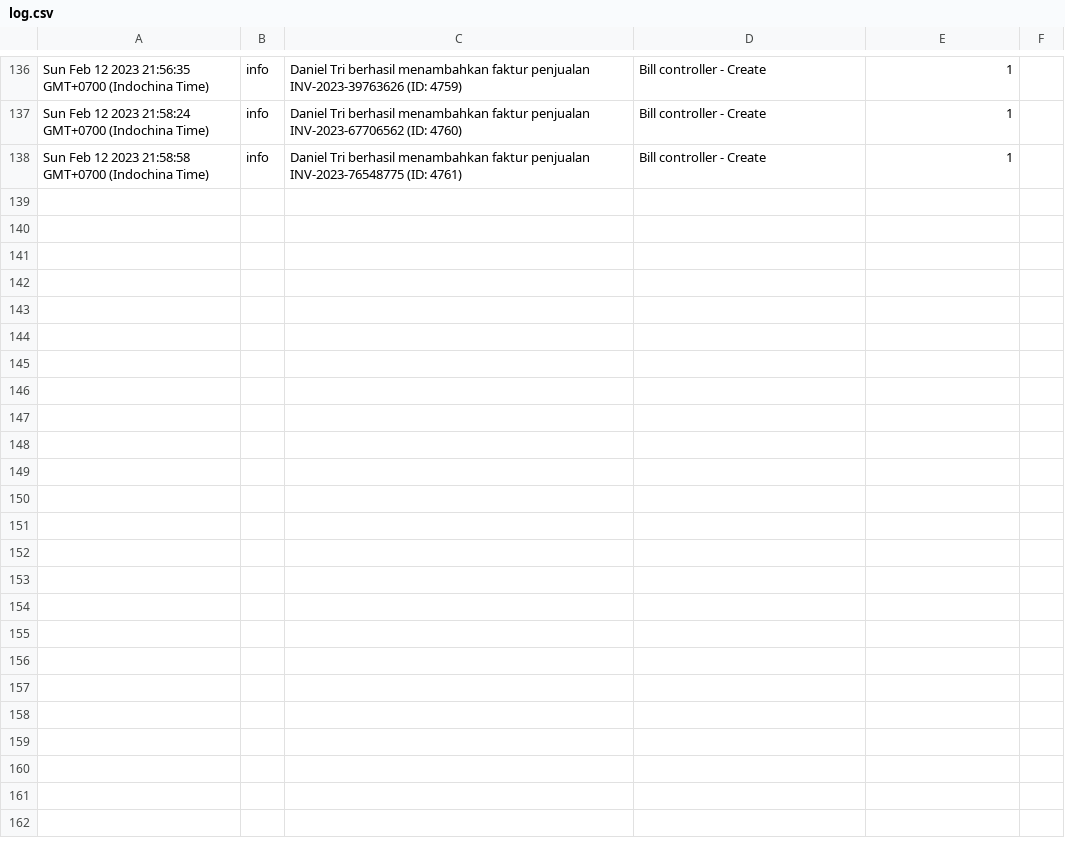
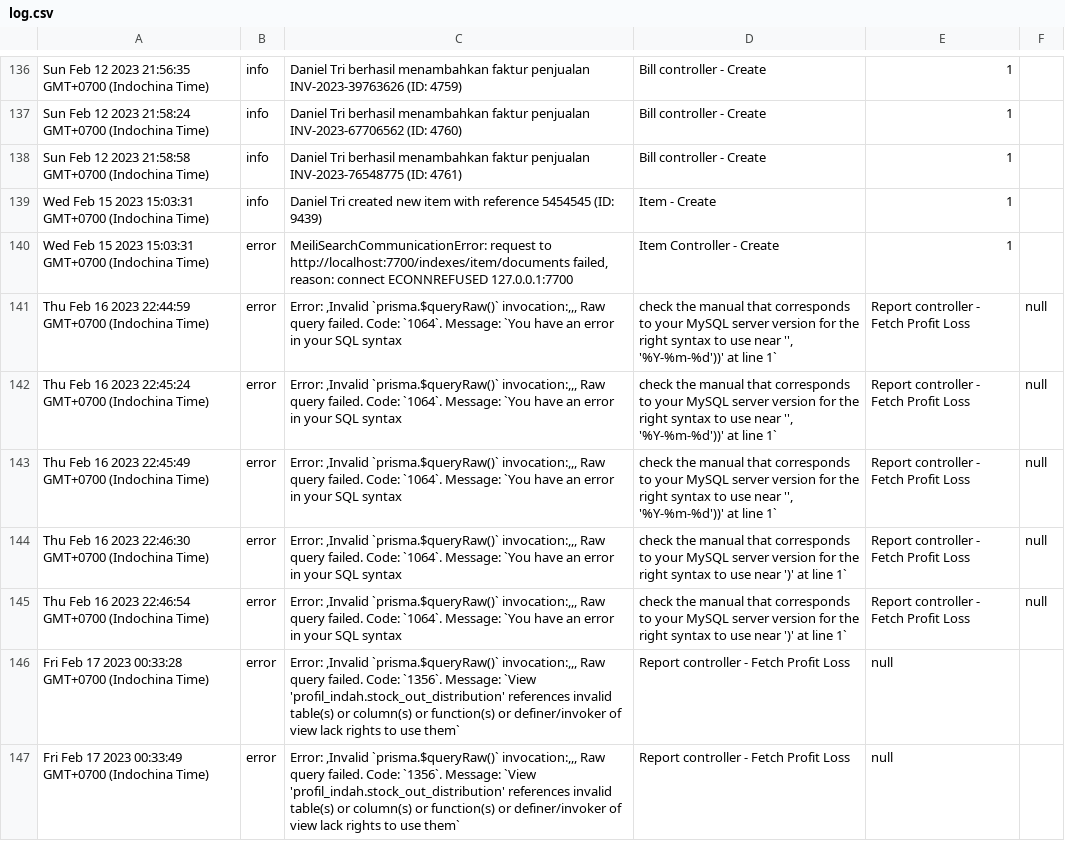
Before and after one commit to danielrudianto/profilIndahNode, a CSV file: src/log.csv, drawn as a sheet; only a part is shown, gaps mark what is left out.

```diff
--- a/src/log.csv
+++ b/src/log.csv
@@ -138 +138,10 @@ Sun Feb 12 2023 21:58:24 GMT+0700 (Indochina Time); info; Daniel Tri berhasil me
 Sun Feb 12 2023 21:58:58 GMT+0700 (Indochina Time); info; Daniel Tri berhasil menambahkan faktur penjualan INV-2023-76548775 (ID: 4761); Bill controller - Create; 1
+Wed Feb 15 2023 15:03:31 GMT+0700 (Indochina Time); info; Daniel Tri created new item with reference 5454545 (ID: 9439); Item - Create; 1
+Wed Feb 15 2023 15:03:31 GMT+0700 (Indochina Time); error; MeiliSearchCommunicationError: request to http://localhost:7700/indexes/item/documents failed, reason: connect ECONNREFUSED 127.0.0.1:7700; Item Controller - Create; 1
+Thu Feb 16 2023 22:44:59 GMT+0700 (Indochina Time); error; Error: ,Invalid `prisma.$queryRaw()` invocation:,,,  Raw query failed. Code: `1064`. Message: `You have an error in your SQL syntax; check the manual that corresponds to your MySQL server version for the right syntax to use near '', '%Y-%m-%d'))' at line 1`; Report controller - Fetch Profit Loss; null
+Thu Feb 16 2023 22:45:24 GMT+0700 (Indochina Time); error; Error: ,Invalid `prisma.$queryRaw()` invocation:,,,  Raw query failed. Code: `1064`. Message: `You have an error in your SQL syntax; check the manual that corresponds to your MySQL server version for the right syntax to use near '', '%Y-%m-%d'))' at line 1`; Report controller - Fetch Profit Loss; null
+Thu Feb 16 2023 22:45:49 GMT+0700 (Indochina Time); error; Error: ,Invalid `prisma.$queryRaw()` invocation:,,,  Raw query failed. Code: `1064`. Message: `You have an error in your SQL syntax; check the manual that corresponds to your MySQL server version for the right syntax to use near '', '%Y-%m-%d'))' at line 1`; Report controller - Fetch Profit Loss; null
+Thu Feb 16 2023 22:46:30 GMT+0700 (Indochina Time); error; Error: ,Invalid `prisma.$queryRaw()` invocation:,,,  Raw query failed. Code: `1064`. Message: `You have an error in your SQL syntax; check the manual that corresponds to your MySQL server version for the right syntax to use near ')' at line 1`; Report controller - Fetch Profit Loss; null
+Thu Feb 16 2023 22:46:54 GMT+0700 (Indochina Time); error; Error: ,Invalid `prisma.$queryRaw()` invocation:,,,  Raw query failed. Code: `1064`. Message: `You have an error in your SQL syntax; check the manual that corresponds to your MySQL server version for the right syntax to use near ')' at line 1`; Report controller - Fetch Profit Loss; null
+Fri Feb 17 2023 00:33:28 GMT+0700 (Indochina Time); error; Error: ,Invalid `prisma.$queryRaw()` invocation:,,,  Raw query failed. Code: `1356`. Message: `View 'profil_indah.stock_out_distribution' references invalid table(s) or column(s) or function(s) or definer/invoker of view lack rights to use them`; Report controller - Fetch Profit Loss; null
+Fri Feb 17 2023 00:33:49 GMT+0700 (Indochina Time); error; Error: ,Invalid `prisma.$queryRaw()` invocation:,,,  Raw query failed. Code: `1356`. Message: `View 'profil_indah.stock_out_distribution' references invalid table(s) or column(s) or function(s) or definer/invoker of view lack rights to use them`; Report controller - Fetch Profit Loss; null
```
Also changed, not shown: 14 other files.
